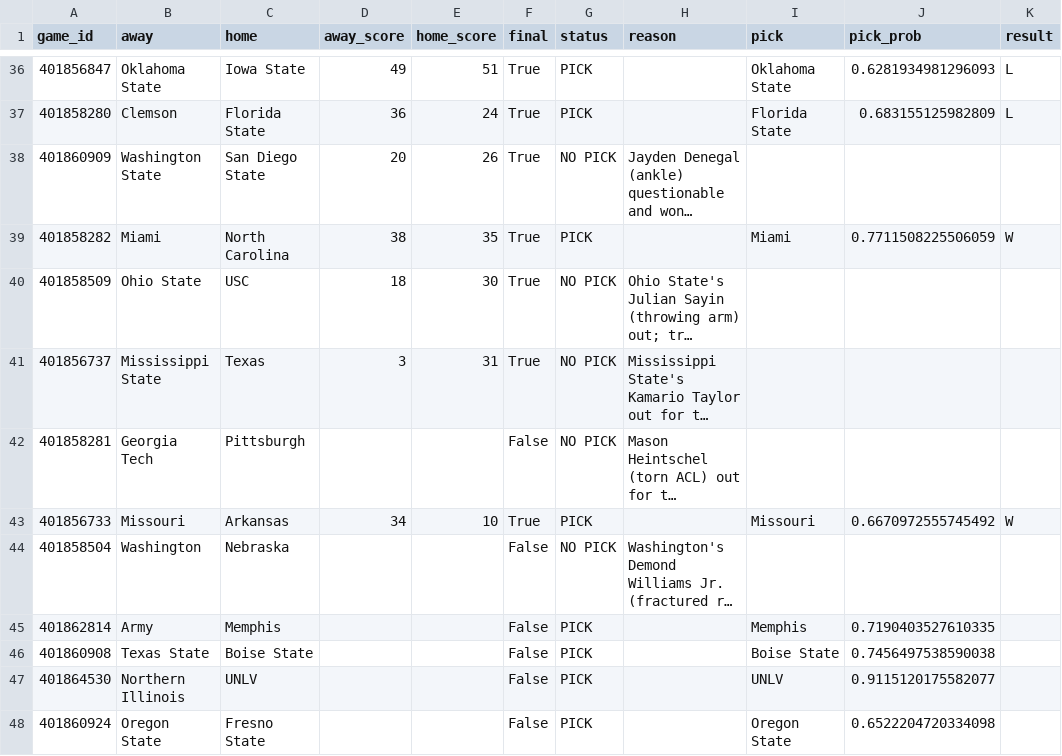
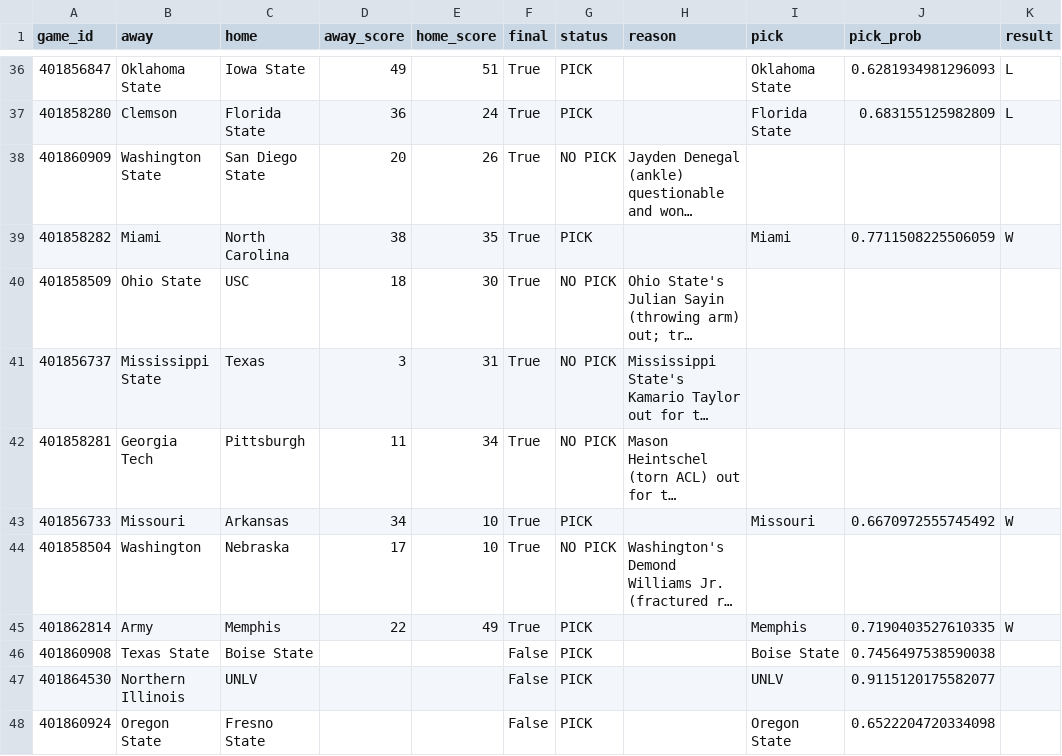
Before and after one commit to stardust1327/sports-engines, a CSV file: results/cfb_2026-10-31_graded.csv, drawn as a sheet; only a part is shown, gaps mark what is left out; long unchanged cells end in …; the diff names each change by its address in the sheet, - before the commit and + after, or states it on an @@ line.

```diff
--- a/results/cfb_2026-10-31_graded.csv
+++ b/results/cfb_2026-10-31_graded.csv
-D42 (away_score): (empty)
+D42 (away_score): 11
-E42 (home_score): (empty)
+E42 (home_score): 34
-F42 (final): False
+F42 (final): True
-D44 (away_score): (empty)
+D44 (away_score): 17
-E44 (home_score): (empty)
+E44 (home_score): 10
-F44:F45 (final): False
+F44:F45 (final): True
-D45 (away_score): (empty)
+D45 (away_score): 22
-E45 (home_score): (empty)
+E45 (home_score): 49
-K45 (result): (empty)
+K45 (result): W
```
Also changed, not shown: results/prompt_cfb_2026-10-31_graded.csv, results/prompt_cfb_2026_out_of_sample.csv, 6 other files.
